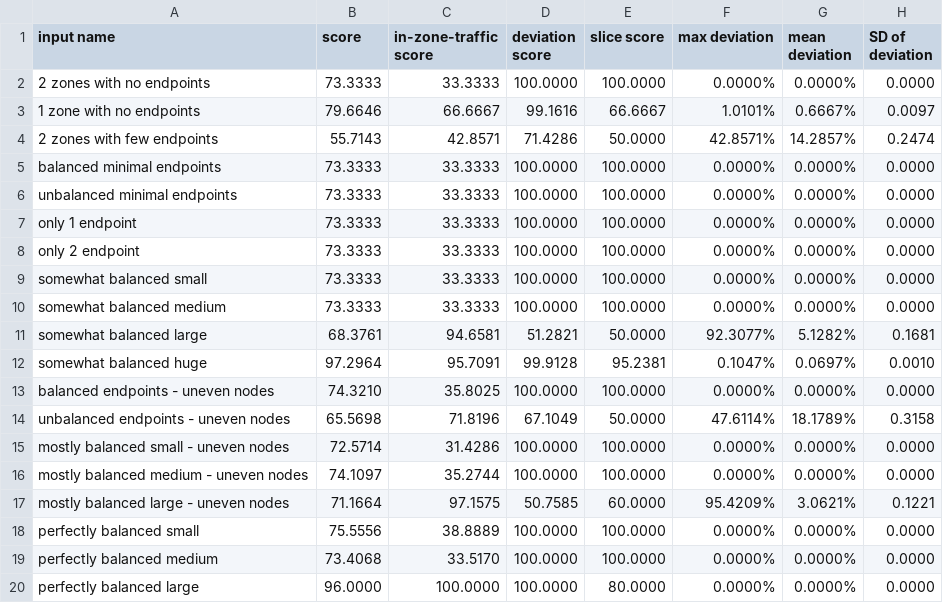
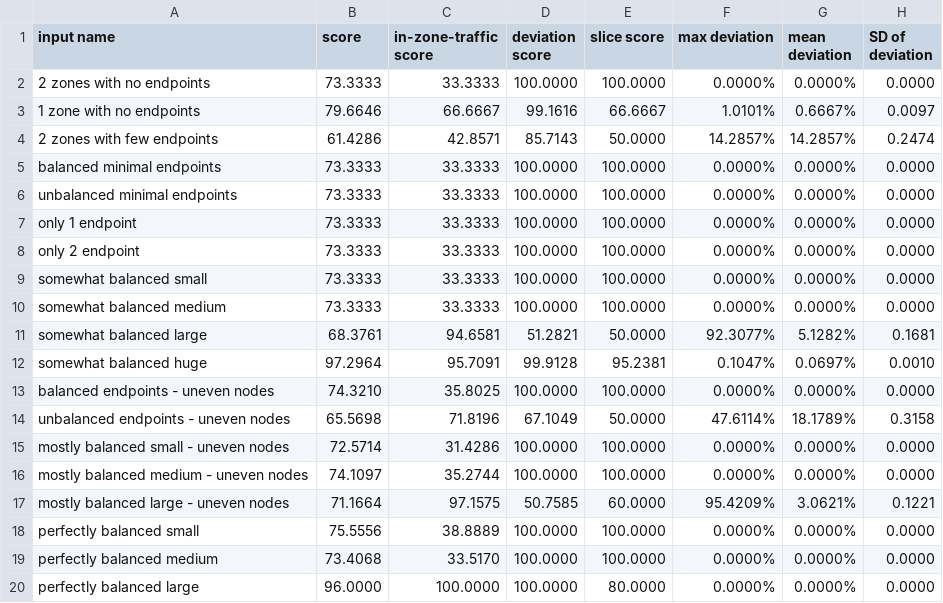
Before and after one commit to googleinterns/k8s-topology-simulator, a CSV file: example/shared-multizone-alg-output.csv, drawn as a sheet.

```diff
--- a/example/shared-multizone-alg-output.csv
+++ b/example/shared-multizone-alg-output.csv
@@ -3,3 +3,3 @@ input name,score,in-zone-traffic score,deviation score,slice score,max deviation
 1 zone with no endpoints,79.6646,66.6667,99.1616,66.6667,1.0101%,0.6667%,0.0097
-2 zones with few endpoints,55.7143,42.8571,71.4286,50.0000,42.8571%,14.2857%,0.2474
+2 zones with few endpoints,61.4286,42.8571,85.7143,50.0000,14.2857%,14.2857%,0.2474
 balanced minimal endpoints,73.3333,33.3333,100.0000,100.0000,0.0000%,0.0000%,0.0000
```
Also changed, not shown: example/local-opt-alg-output.csv, example/local-shared-alg-output.csv, 19 other files.
